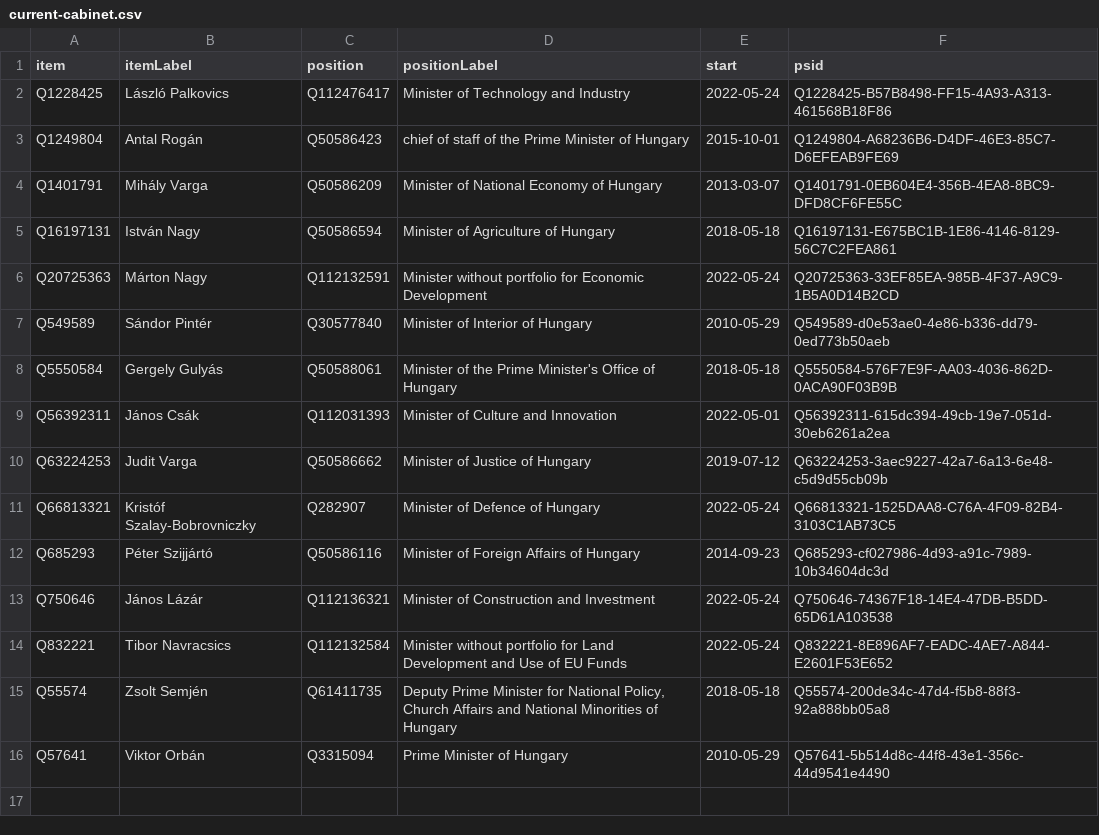
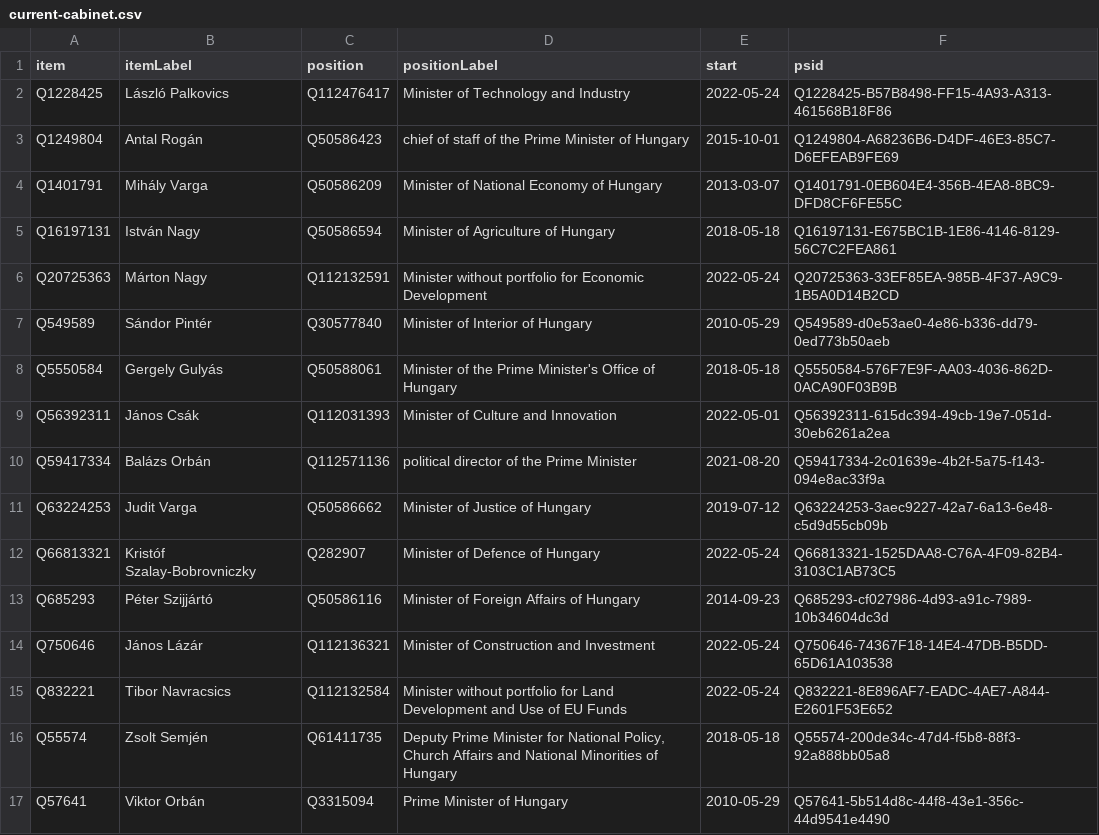
Before and after one commit to every-politician-scrapers/hungary-cabinet, a CSV file: wikidata/results/current-cabinet.csv, drawn as a sheet; the diff names each change by its address in the sheet, - before the commit and + after, or states it on an @@ line.

Commit message:
Run SPARQL queries

```diff
--- a/wikidata/results/current-cabinet.csv
+++ b/wikidata/results/current-cabinet.csv
+row 10: Q59417334 | Balázs Orbán | Q112571136 | political director of the Prime Minister | 2021-08-20 | Q59417334-2c01639e-4b2f-5a75-f143-094e8ac33f9a
```
